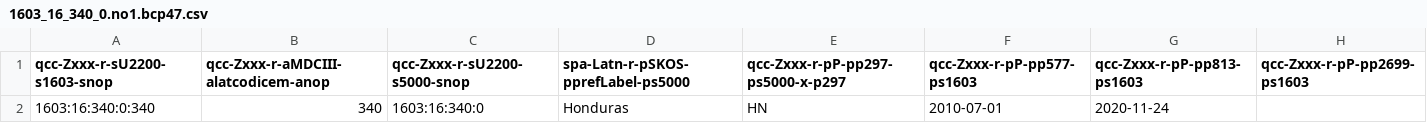
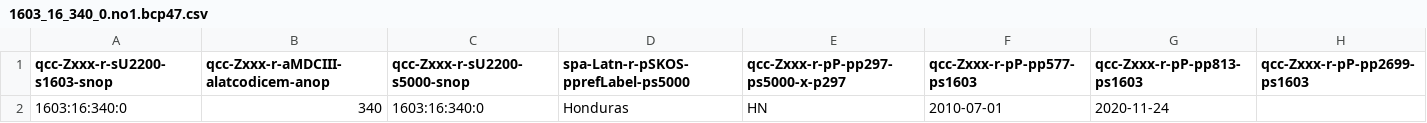
Before and after one commit to MDCIII/1603_16_340, a CSV file: 1603/16/340/0/1603_16_340_0.no1.bcp47.csv, drawn as a sheet.

```diff
--- a/1603/16/340/0/1603_16_340_0.no1.bcp47.csv
+++ b/1603/16/340/0/1603_16_340_0.no1.bcp47.csv
@@ -1,2 +1,2 @@
 qcc-Zxxx-r-sU2200-s1603-snop,qcc-Zxxx-r-aMDCIII-alatcodicem-anop,qcc-Zxxx-r-sU2200-s5000-snop,spa-Latn-r-pSKOS-pprefLabel-ps5000,qcc-Zxxx-r-pP-pp297-ps5000-x-p297,qcc-Zxxx-r-pP-pp577-ps1603,qcc-Zxxx-r-pP-pp813-ps1603,qcc-Zxxx-r-pP-pp2699-ps1603
-1603:16:340:0:340,340,1603:16:340:0,Honduras,HN,2010-07-01,2020-11-24,
+1603:16:340:0,340,1603:16:340:0,Honduras,HN,2010-07-01,2020-11-24,
```
Also changed, not shown: 1603/16/340/0/1603_16_340_0.no1.tm.hxl.csv.
